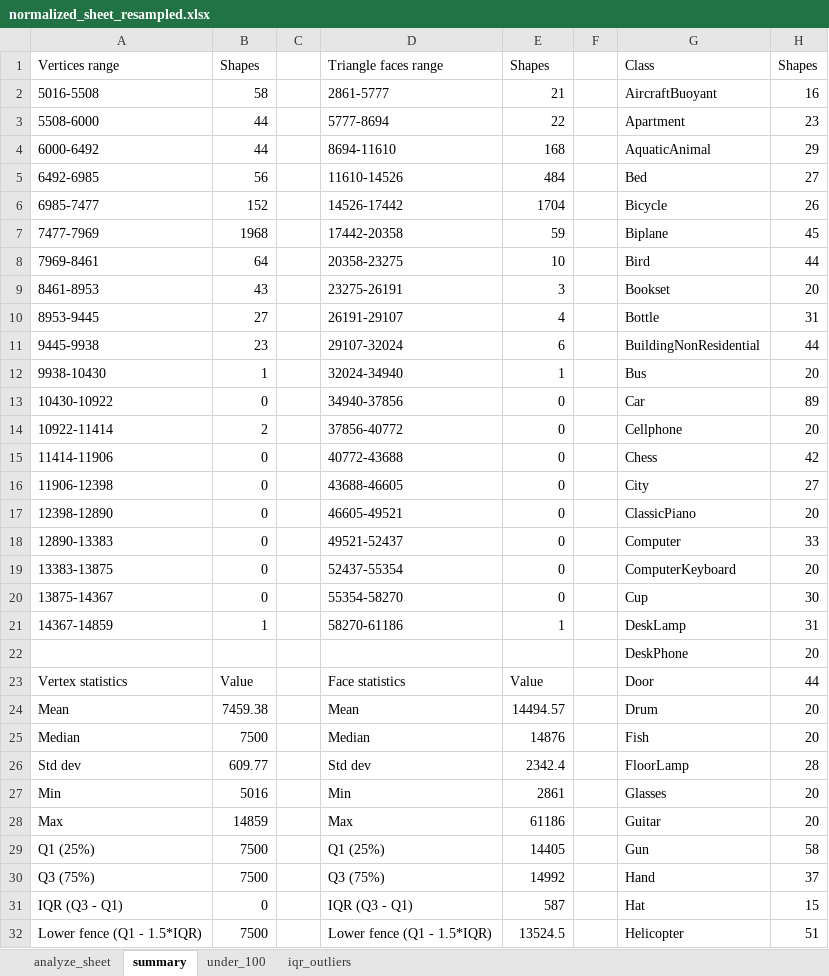
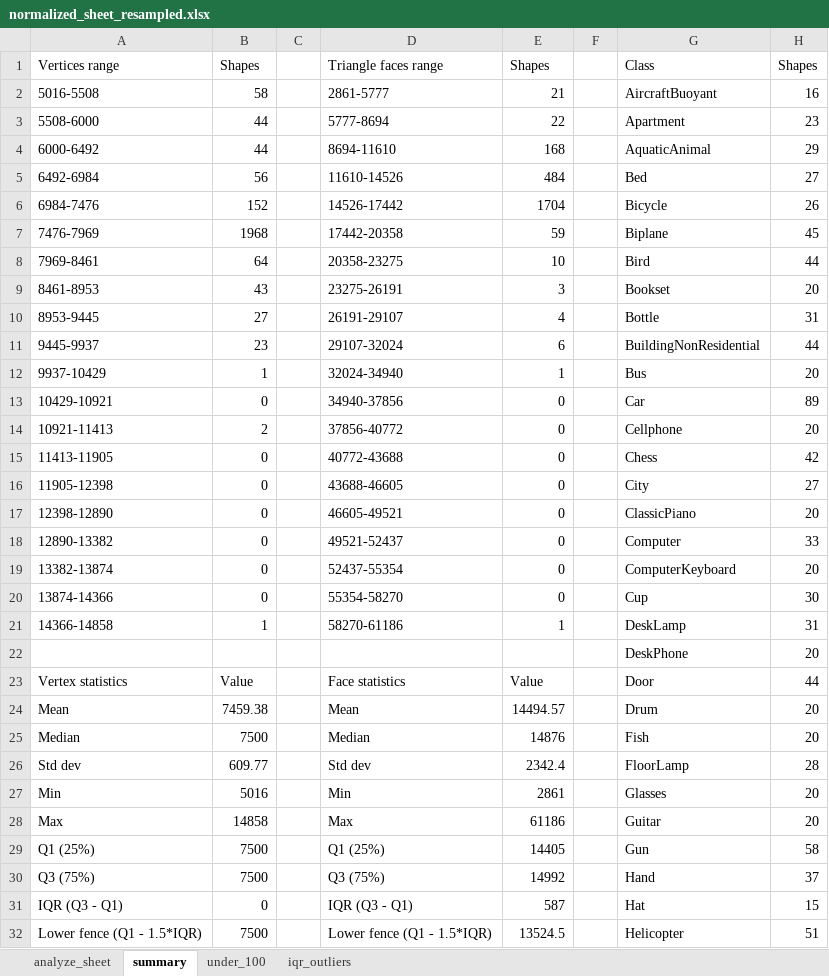
Before and after one commit to Vylsa/MultimediaRetrieval-Project, an Excel workbook: normalized_sheet_resampled.xlsx, sheet summary, drawn as a sheet; only a part is shown; values as stored, in another font and other column widths than the file's, no borders; charts and pictures not drawn; the diff names each change by its address in the sheet, - before the commit and + after, or states it on an @@ line.

```diff
--- a/normalized_sheet_resampled.xlsx (sheet summary)
+++ b/normalized_sheet_resampled.xlsx (sheet summary)
-A5: 6492-6985
+A5: 6492-6984
-A6: 6985-7477
+A6: 6984-7476
-A7: 7477-7969
+A7: 7476-7969
-A11: 9445-9938
+A11: 9445-9937
-A12: 9938-10430
+A12: 9937-10429
-A13: 10430-10922
+A13: 10429-10921
-A14: 10922-11414
+A14: 10921-11413
-A15: 11414-11906
+A15: 11413-11905
-A16: 11906-12398
+A16: 11905-12398
-A18: 12890-13383
+A18: 12890-13382
-A19: 13383-13875
+A19: 13382-13874
-A20: 13875-14367
+A20: 13874-14366
-A21: 14367-14859
+A21: 14366-14858
-B28: 14859
+B28: 14858
```
Also changed, not shown: sheet analyze_sheet, sheet iqr_outliers, formulas that keep their value, charts or pictures, 1 other file.
